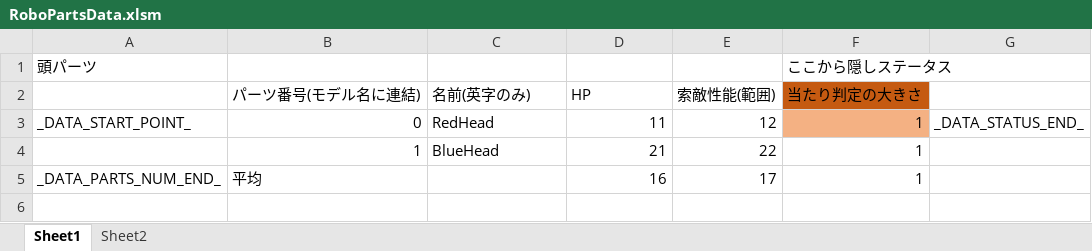
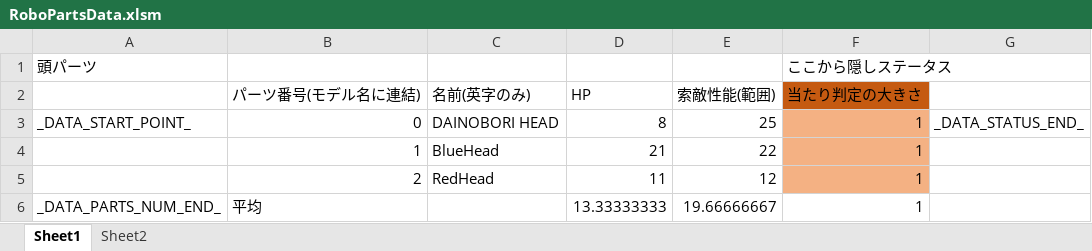
Before and after one commit to Tone2387/ShiningRoadProject, an Excel workbook: ShiningRoadProject/Data/RoboParts/Head/RoboPartsData.xlsm, sheet Sheet1, drawn as a sheet; values as stored, in another font and other column widths than the file's, no borders; charts and pictures and table styles not drawn; addresses are those after the commit; the diff names each change by its address in the sheet, - before the commit and + after, or states it on an @@ line.

```diff
--- a/ShiningRoadProject/Data/RoboParts/Head/RoboPartsData.xlsm (sheet Sheet1)
+++ b/ShiningRoadProject/Data/RoboParts/Head/RoboPartsData.xlsm (sheet Sheet1)
-C3 (名前(英字のみ)): RedHead
+C3 (名前(英字のみ)): DAINOBORI HEAD
-D3 (HP): 11
+D3 (HP): 8
-E3 (索敵性能(範囲)): 12
+E3 (索敵性能(範囲)): 25
-F4 fill: none
+F4 fill: #F4B183
+row 5:  | 2 | RedHead | 11 | 12 | 1
-D6 (HP): 16
+D6 (HP): 13.33333333
-E6 (索敵性能(範囲)): 17
+E6 (索敵性能(範囲)): 19.66666667
```
Also changed, not shown: formulas that keep their value, charts or pictures, ShiningRoadProject/Data/RoboParts/Arms/RoboPartsData.xlsm, ShiningRoadProject/Data/RoboParts/Core/RoboPartsData.xlsm, 43 other files.
